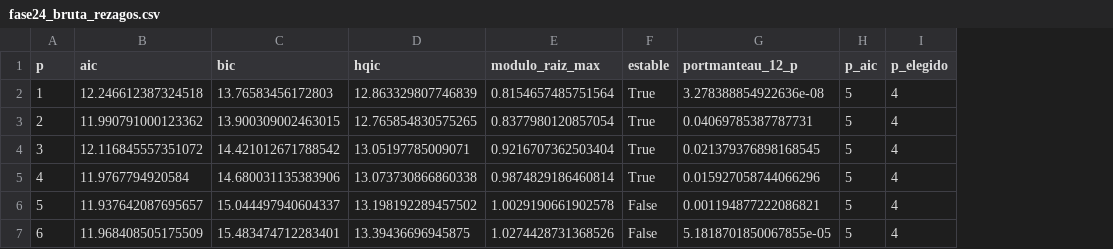
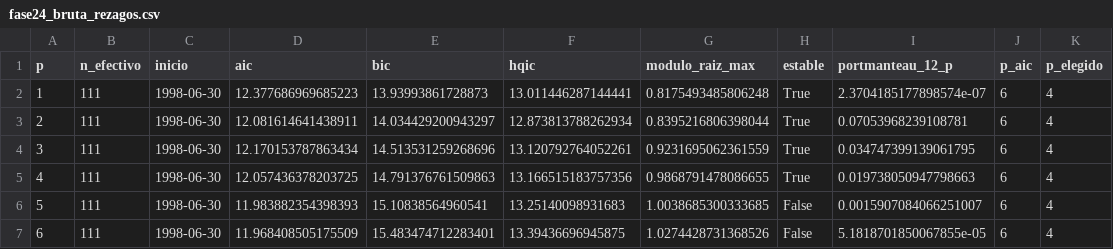
Before and after one commit to federicoagustinchillon-creador/DEUDA, a CSV file: resultados/tablas/fase24_bruta_rezagos.csv, drawn as a sheet; addresses are those after the commit; the diff names each change by its address in the sheet, - before the commit and + after, or states it on an @@ line.

```diff
--- a/resultados/tablas/fase24_bruta_rezagos.csv
+++ b/resultados/tablas/fase24_bruta_rezagos.csv
+column B (n_efectivo), rows 2-7: all 111
+column C (inicio), rows 2-7: all 1998-06-30
-D2 (aic): 12.246612387324518
+D2 (aic): 12.377686969685223
-E2 (bic): 13.76583456172803
+E2 (bic): 13.93993861728873
-F2 (hqic): 12.863329807746839
+F2 (hqic): 13.011446287144441
-G2 (modulo_raiz_max): 0.8154657485751564
+G2 (modulo_raiz_max): 0.8175493485806248
-I2 (portmanteau_12_p): 3.278388854922636e-08
+I2 (portmanteau_12_p): 2.3704185177898574e-07
-J2:J7 (p_aic): 5
+J2:J7 (p_aic): 6
-D3 (aic): 11.990791000123362
+D3 (aic): 12.081614641438911
-E3 (bic): 13.900309002463015
+E3 (bic): 14.034429200943297
-F3 (hqic): 12.765854830575265
+F3 (hqic): 12.873813788262934
-G3 (modulo_raiz_max): 0.8377980120857054
+G3 (modulo_raiz_max): 0.8395216806398044
-I3 (portmanteau_12_p): 0.04069785387787731
+I3 (portmanteau_12_p): 0.07053968239108781
-D4 (aic): 12.116845557351072
+D4 (aic): 12.170153787863434
-E4 (bic): 14.421012671788542
+E4 (bic): 14.513531259268696
-F4 (hqic): 13.05197785009071
+F4 (hqic): 13.120792764052261
-G4 (modulo_raiz_max): 0.9216707362503404
+G4 (modulo_raiz_max): 0.9231695062361559
-I4 (portmanteau_12_p): 0.021379376898168545
+I4 (portmanteau_12_p): 0.034747399139061795
-D5 (aic): 11.9767794920584
+D5 (aic): 12.057436378203725
-E5 (bic): 14.680031135383906
+E5 (bic): 14.791376761509863
-F5 (hqic): 13.073730866860338
+F5 (hqic): 13.166515183757356
-G5 (modulo_raiz_max): 0.9874829186460814
+G5 (modulo_raiz_max): 0.9868791478086655
-I5 (portmanteau_12_p): 0.015927058744066296
+I5 (portmanteau_12_p): 0.019738050947798663
-D6 (aic): 11.937642087695657
+D6 (aic): 11.983882354398393
-E6 (bic): 15.044497940604337
+E6 (bic): 15.10838564960541
-F6 (hqic): 13.198192289457502
+F6 (hqic): 13.25140098931683
-G6 (modulo_raiz_max): 1.0029190661902578
+G6 (modulo_raiz_max): 1.0038685300333685
-I6 (portmanteau_12_p): 0.001194877222086821
+I6 (portmanteau_12_p): 0.0015907084066251007
```
Also changed, not shown: resultados/tablas/fase24_bruta_S.csv, resultados/tablas/fase24_neta_libros_S.csv, 49 other files.
